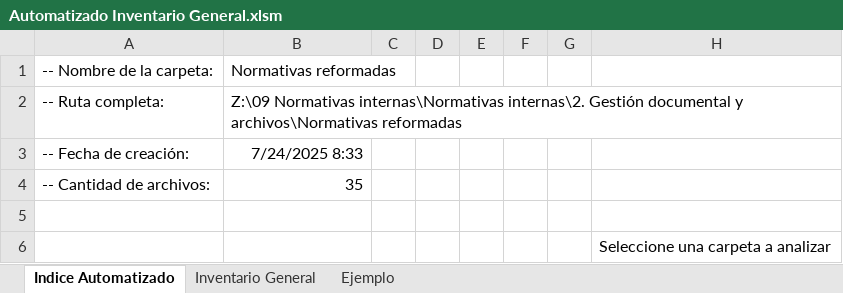
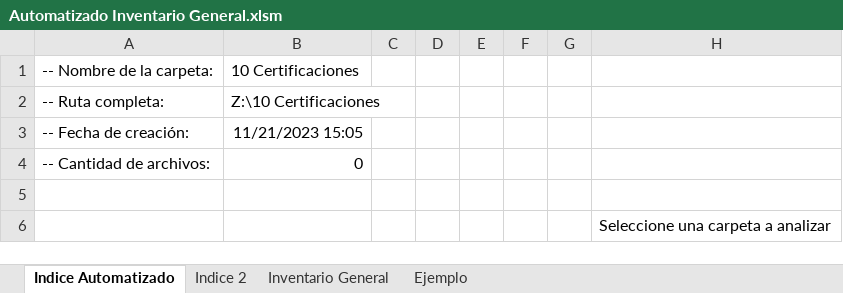
Before and after one commit to alan-am/VBA_automation, an Excel workbook: Automatizado Inventario General.xlsm, sheet Indice Automatizado, drawn as a sheet; values as stored, in another font and other column widths than the file's, no borders; charts and pictures not drawn; the diff names each change by its address in the sheet, - before the commit and + after, or states it on an @@ line.

```diff
--- a/Automatizado Inventario General.xlsm (sheet Indice Automatizado)
+++ b/Automatizado Inventario General.xlsm (sheet Indice Automatizado)
+sheet tab: Indice 2
-B1: Normativas reformadas
+B1: 10 Certificaciones
-B2: Z:\09 Normativas internas\Normativas internas\2. Gestión documental y archivos\Normativas reformadas
+B2: Z:\10 Certificaciones
-B3: 7/24/2025 8:33
+B3: 11/21/2023 15:05
-B4: 35
+B4: 0
```
Also changed, not shown: charts or pictures, 14 other files.
